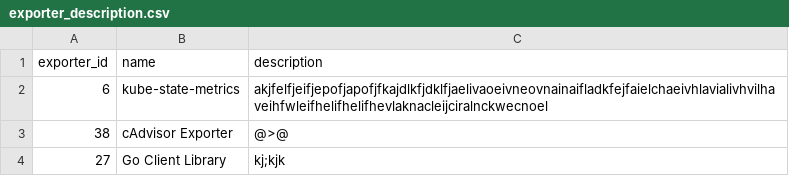
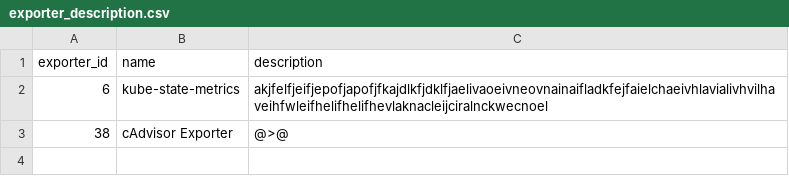
Before and after one commit to Exporterhubv5/exporterhub.io, a CSV file: contents/exporter_description.csv, drawn as a sheet.

```diff
--- a/contents/exporter_description.csv
+++ b/contents/exporter_description.csv
@@ -3,2 +3 @@
 "38","cAdvisor Exporter","@>@"
-"27","Go Client Library","kj;kjk"
```
